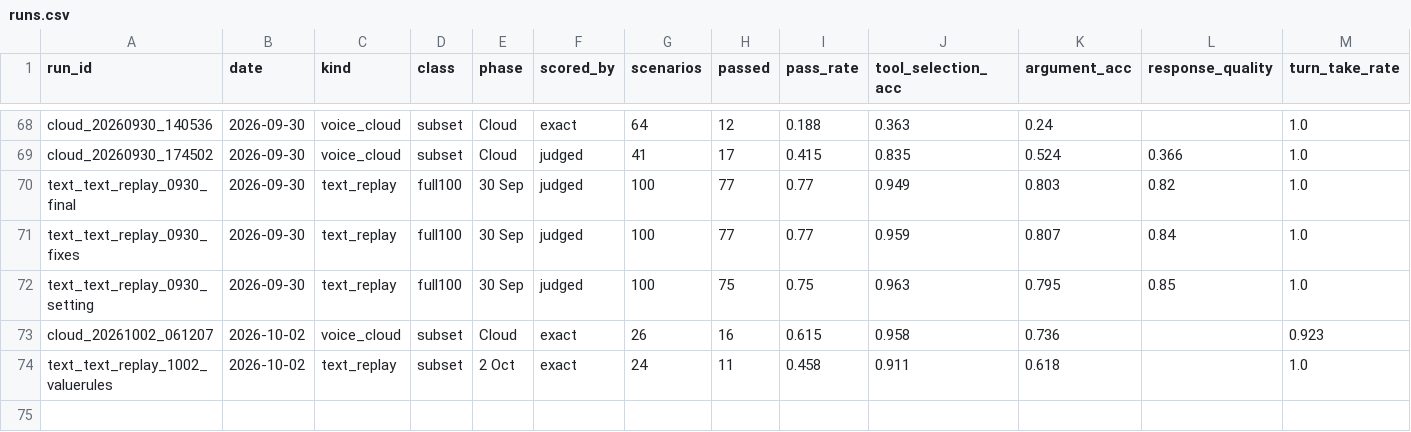
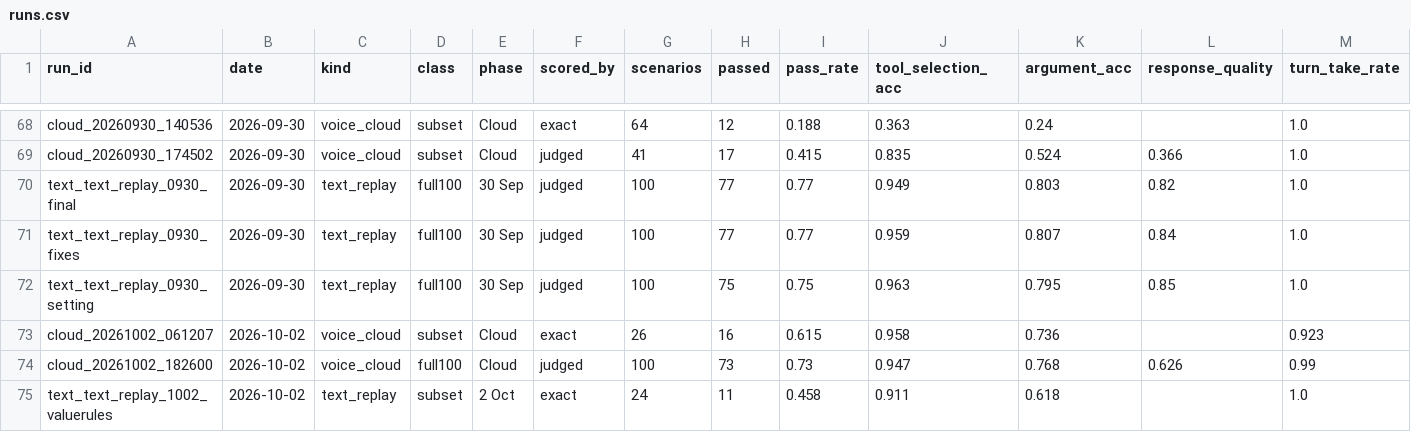
Before and after one commit to AdithyaSanthosh-P/Janus, a CSV file: benchmarks/runs.csv, drawn as a sheet; only a part is shown, gaps mark what is left out; rows hold the shown columns only; the diff names each change by its address in the sheet, - before the commit and + after, or states it on an @@ line.

```diff
--- a/benchmarks/runs.csv
+++ b/benchmarks/runs.csv
+row 74: cloud_20261002_182600 | 2026-10-02 | voice_cloud | full100 | Cloud | judged | 100 | 73 | 0.73 | 0.947 | 0.768 | 0.626 | 0.99
```
Also changed, not shown: 12 other files.
